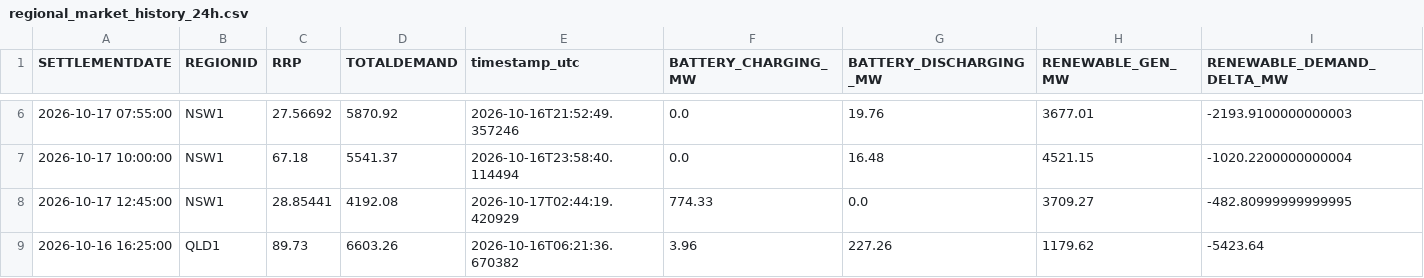
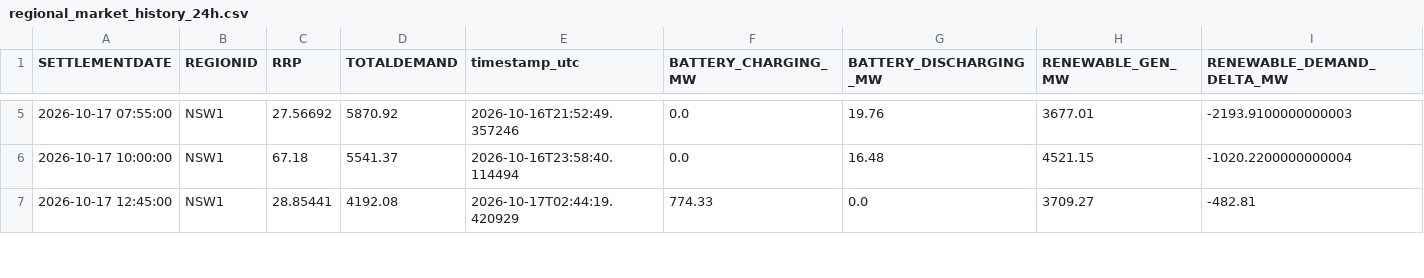
Before and after one commit to rshaw13/au_bess_map, a CSV file: data/regional_market_history_24h.csv, drawn as a sheet; only a part is shown, gaps mark what is left out; the diff covers the shown part only.

```diff
--- a/data/regional_market_history_24h.csv
+++ b/data/regional_market_history_24h.csv
@@ -7,3 +6,2 @@ SETTLEMENTDATE,REGIONID,RRP,TOTALDEMAND,timestamp_utc,BATTERY_CHARGING_MW,BATTER
 2026-10-17 10:00:00,NSW1,67.18,5541.37,2026-10-16T23:58:40.114494,0.0,16.48,4521.15,-1020.2200000000004
-2026-10-17 12:45:00,NSW1,28.85441,4192.08,2026-10-17T02:44:19.420929,774.33,0.0,3709.27,-482.80999999999995
-2026-10-16 16:25:00,QLD1,89.73,6603.26,2026-10-16T06:21:36.670382,3.96,227.26,1179.62,-5423.64
+2026-10-17 12:45:00,NSW1,28.85441,4192.08,2026-10-17T02:44:19.420929,774.33,0.0,3709.27,-482.81
```
Also changed, not shown: 5 added rows and 4 removed rows elsewhere in this file, data/bess_history_24h.csv, data/latest_bess_data.csv, 1 other file.
